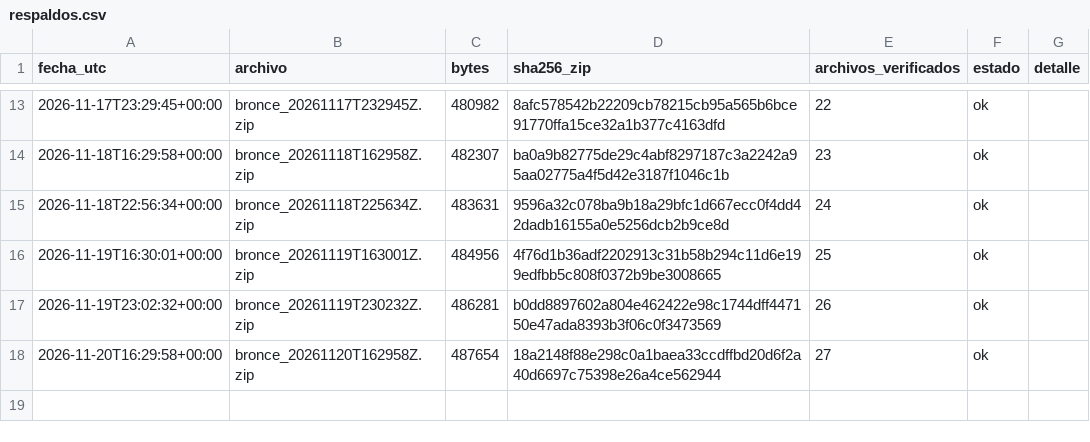
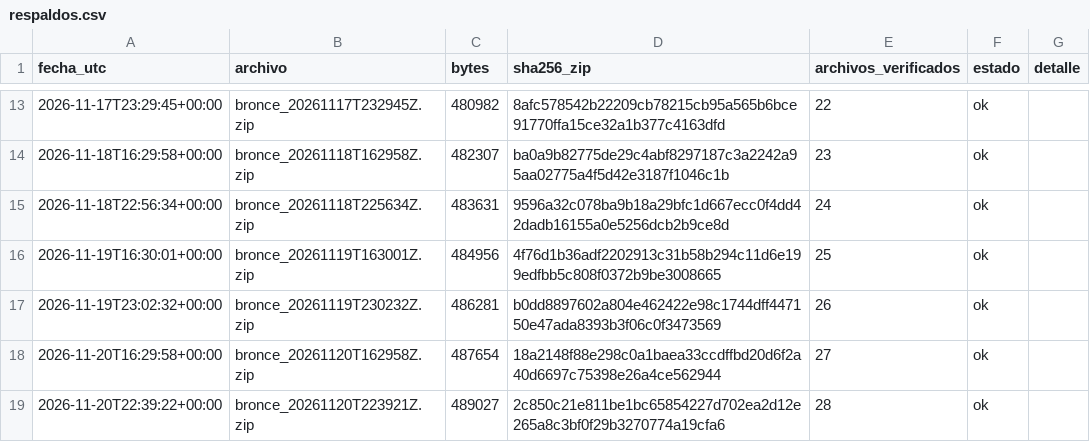
Before and after one commit to carolivettte/tdl-antojo-colima, a CSV file: data/bitacora/respaldos.csv, drawn as a sheet; only a part is shown, gaps mark what is left out; the diff names each change by its address in the sheet, - before the commit and + after, or states it on an @@ line.

```diff
--- a/data/bitacora/respaldos.csv
+++ b/data/bitacora/respaldos.csv
+row 19: 2026-11-20T22:39:22+00:00 | bronce_20261120T223921Z.zip | 489027 | 2c850c21e811be1bc65854227d702ea2d12e265a8c3bf0f29b3270774a19cfa6 | 28 | ok
```
Also changed, not shown: data/bitacora/ejecuciones.csv, data/bitacora/puerta_calidad.csv, 7 other files.
